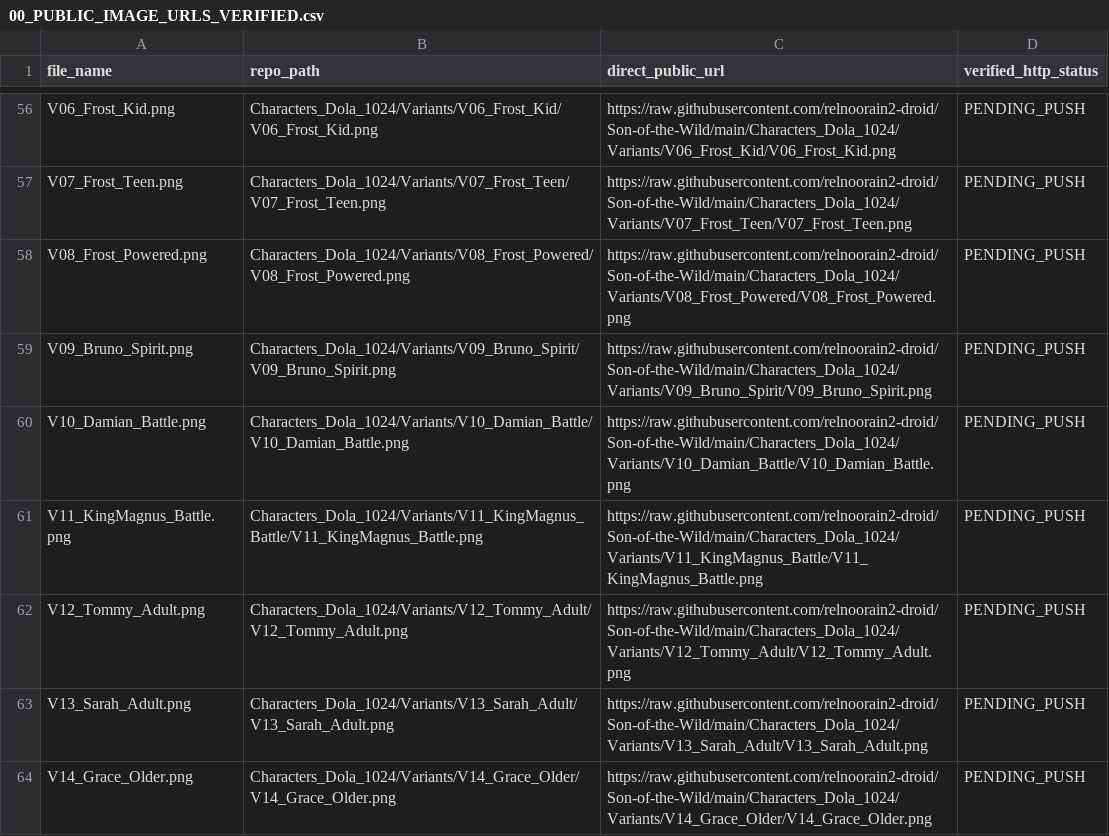
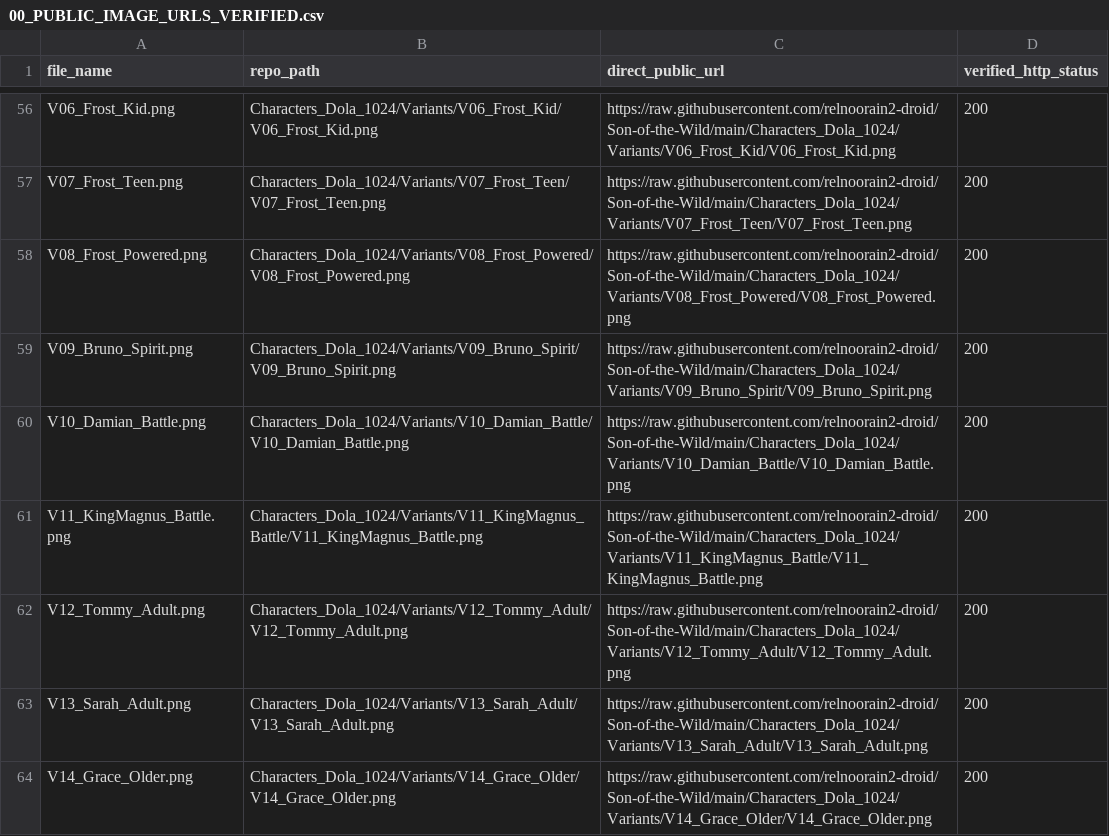
Before and after one commit to relnoorain2-droid/Son-of-the-Wild, a CSV file: 00_PUBLIC_IMAGE_URLS_VERIFIED.csv, drawn as a sheet; only a part is shown, gaps mark what is left out; the diff covers the shown part only.

Commit message:
Mark Dola image URLs verified

```diff
--- a/00_PUBLIC_IMAGE_URLS_VERIFIED.csv
+++ b/00_PUBLIC_IMAGE_URLS_VERIFIED.csv
@@ -56,9 +56,9 @@
-"V06_Frost_Kid.png","Characters_Dola_1024/Variants/V06_Frost_Kid/V06_Frost_Kid.png","https://raw.githubusercontent.com/relnoorain2-droid/Son-of-the-Wild/main/Characters_Dola_1024/Variants/V06_Frost_Kid/V06_Frost_Kid.png","PENDING_PUSH"
-"V07_Frost_Teen.png","Characters_Dola_1024/Variants/V07_Frost_Teen/V07_Frost_Teen.png","https://raw.githubusercontent.com/relnoorain2-droid/Son-of-the-Wild/main/Characters_Dola_1024/Variants/V07_Frost_Teen/V07_Frost_Teen.png","PENDING_PUSH"
-"V08_Frost_Powered.png","Characters_Dola_1024/Variants/V08_Frost_Powered/V08_Frost_Powered.png","https://raw.githubusercontent.com/relnoorain2-droid/Son-of-the-Wild/main/Characters_Dola_1024/Variants/V08_Frost_Powered/V08_Frost_Powered.png","PENDING_PUSH"
-"V09_Bruno_Spirit.png","Characters_Dola_1024/Variants/V09_Bruno_Spirit/V09_Bruno_Spirit.png","https://raw.githubusercontent.com/relnoorain2-droid/Son-of-the-Wild/main/Characters_Dola_1024/Variants/V09_Bruno_Spirit/V09_Bruno_Spirit.png","PENDING_PUSH"
-"V10_Damian_Battle.png","Characters_Dola_1024/Variants/V10_Damian_Battle/V10_Damian_Battle.png","https://raw.githubusercontent.com/relnoorain2-droid/Son-of-the-Wild/main/Characters_Dola_1024/Variants/V10_Damian_Battle/V10_Damian_Battle.png","PENDING_PUSH"
-"V11_KingMagnus_Battle.png","Characters_Dola_1024/Variants/V11_KingMagnus_Battle/V11_KingMagnus_Battle.png","https://raw.githubusercontent.com/relnoorain2-droid/Son-of-the-Wild/main/Characters_Dola_1024/Variants/V11_KingMagnus_Battle/V11_KingMagnus_Battle.png","PENDING_PUSH"
-"V12_Tommy_Adult.png","Characters_Dola_1024/Variants/V12_Tommy_Adult/V12_Tommy_Adult.png","https://raw.githubusercontent.com/relnoorain2-droid/Son-of-the-Wild/main/Characters_Dola_1024/Variants/V12_Tommy_Adult/V12_Tommy_Adult.png","PENDING_PUSH"
-"V13_Sarah_Adult.png","Characters_Dola_1024/Variants/V13_Sarah_Adult/V13_Sarah_Adult.png","https://raw.githubusercontent.com/relnoorain2-droid/Son-of-the-Wild/main/Characters_Dola_1024/Variants/V13_Sarah_Adult/V13_Sarah_Adult.png","PENDING_PUSH"
-"V14_Grace_Older.png","Characters_Dola_1024/Variants/V14_Grace_Older/V14_Grace_Older.png","https://raw.githubusercontent.com/relnoorain2-droid/Son-of-the-Wild/main/Characters_Dola_1024/Variants/V14_Grace_Older/V14_Grace_Older.png","PENDING_PUSH"
+"V06_Frost_Kid.png","Characters_Dola_1024/Variants/V06_Frost_Kid/V06_Frost_Kid.png","https://raw.githubusercontent.com/relnoorain2-droid/Son-of-the-Wild/main/Characters_Dola_1024/Variants/V06_Frost_Kid/V06_Frost_Kid.png","200"
+"V07_Frost_Teen.png","Characters_Dola_1024/Variants/V07_Frost_Teen/V07_Frost_Teen.png","https://raw.githubusercontent.com/relnoorain2-droid/Son-of-the-Wild/main/Characters_Dola_1024/Variants/V07_Frost_Teen/V07_Frost_Teen.png","200"
+"V08_Frost_Powered.png","Characters_Dola_1024/Variants/V08_Frost_Powered/V08_Frost_Powered.png","https://raw.githubusercontent.com/relnoorain2-droid/Son-of-the-Wild/main/Characters_Dola_1024/Variants/V08_Frost_Powered/V08_Frost_Powered.png","200"
+"V09_Bruno_Spirit.png","Characters_Dola_1024/Variants/V09_Bruno_Spirit/V09_Bruno_Spirit.png","https://raw.githubusercontent.com/relnoorain2-droid/Son-of-the-Wild/main/Characters_Dola_1024/Variants/V09_Bruno_Spirit/V09_Bruno_Spirit.png","200"
+"V10_Damian_Battle.png","Characters_Dola_1024/Variants/V10_Damian_Battle/V10_Damian_Battle.png","https://raw.githubusercontent.com/relnoorain2-droid/Son-of-the-Wild/main/Characters_Dola_1024/Variants/V10_Damian_Battle/V10_Damian_Battle.png","200"
+"V11_KingMagnus_Battle.png","Characters_Dola_1024/Variants/V11_KingMagnus_Battle/V11_KingMagnus_Battle.png","https://raw.githubusercontent.com/relnoorain2-droid/Son-of-the-Wild/main/Characters_Dola_1024/Variants/V11_KingMagnus_Battle/V11_KingMagnus_Battle.png","200"
+"V12_Tommy_Adult.png","Characters_Dola_1024/Variants/V12_Tommy_Adult/V12_Tommy_Adult.png","https://raw.githubusercontent.com/relnoorain2-droid/Son-of-the-Wild/main/Characters_Dola_1024/Variants/V12_Tommy_Adult/V12_Tommy_Adult.png","200"
+"V13_Sarah_Adult.png","Characters_Dola_1024/Variants/V13_Sarah_Adult/V13_Sarah_Adult.png","https://raw.githubusercontent.com/relnoorain2-droid/Son-of-the-Wild/main/Characters_Dola_1024/Variants/V13_Sarah_Adult/V13_Sarah_Adult.png","200"
+"V14_Grace_Older.png","Characters_Dola_1024/Variants/V14_Grace_Older/V14_Grace_Older.png","https://raw.githubusercontent.com/relnoorain2-droid/Son-of-the-Wild/main/Characters_Dola_1024/Variants/V14_Grace_Older/V14_Grace_Older.png","200"
```
Also changed, not shown: 54 edited cells elsewhere in this file.
